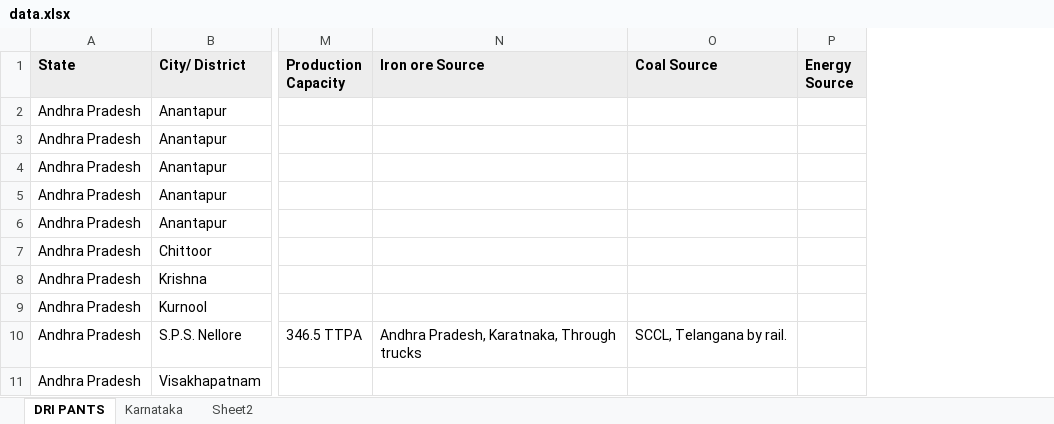
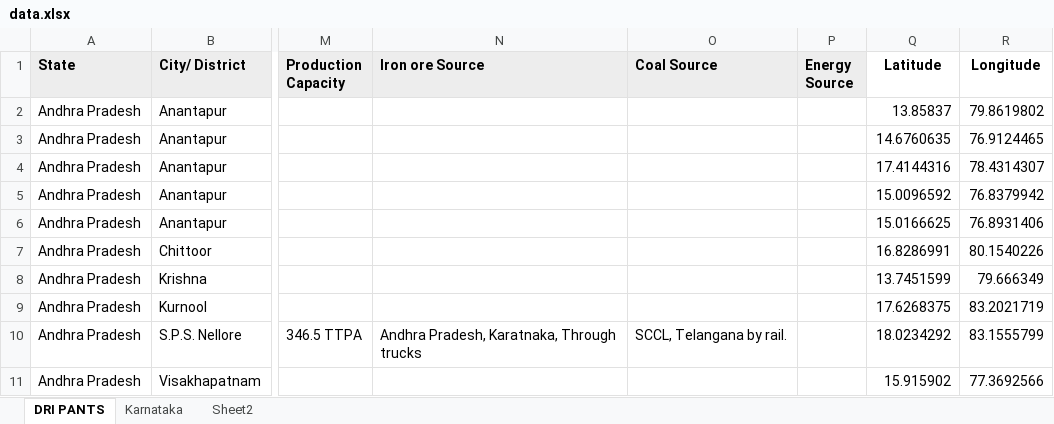
Before and after one commit to Swaraj-kumar/MAP, an Excel workbook: data.xlsx, sheet DRI PANTS, drawn as a sheet; only a part is shown, gaps mark what is left out; values as stored, in another font and other column widths than the file's, no borders; the diff names each change by its address in the sheet, - before the commit and + after, or states it on an @@ line.

Commit message:
Plotting based on Latitude and Longitude

```diff
--- a/data.xlsx (sheet DRI PANTS)
+++ b/data.xlsx (sheet DRI PANTS)
+column Q (Latitude), rows 2-11: 13.85837 | 14.6760635 | 17.4144316 | 15.0096592 | 15.0166625 | 16.8286991 | 13.7451599 | 17.6268375 | 18.0234292 | 15.915902
+column R (Longitude), rows 2-11: 79.8619802 | 76.9124465 | 78.4314307 | 76.8379942 | 76.8931406 | 80.1540226 | 79.666349 | 83.2021719 | 83.1555799 | 77.3692566
```
Also changed, not shown: 9 other files.
